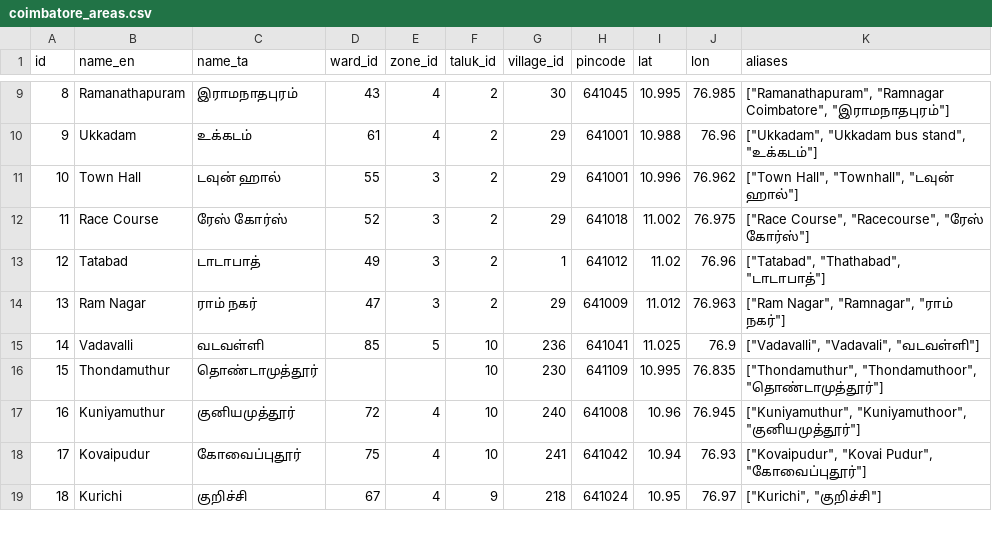
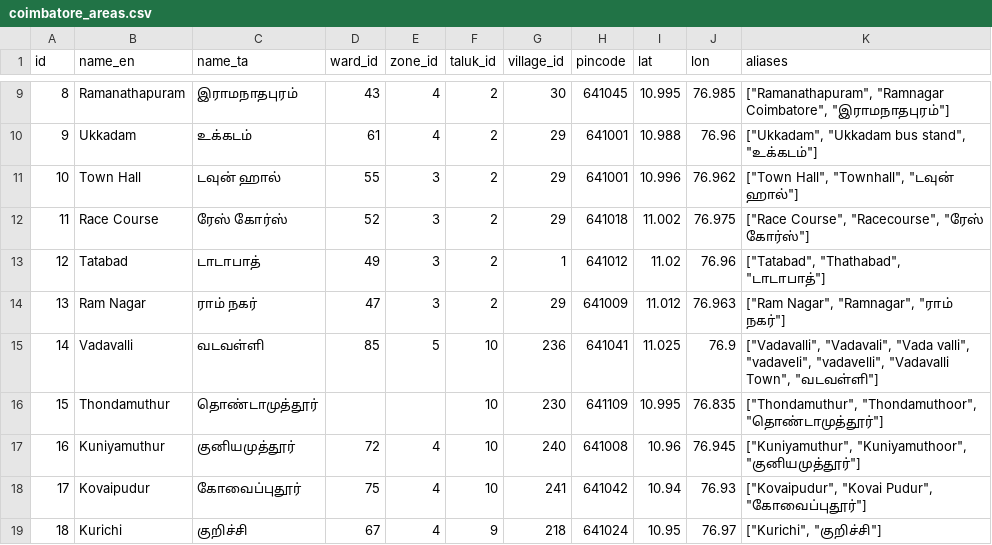
Before and after one commit to Rkirthika16/--voxentraAI, a CSV file: data/location/coimbatore_areas.csv, drawn as a sheet; only a part is shown, gaps mark what is left out.

```diff
--- a/data/location/coimbatore_areas.csv
+++ b/data/location/coimbatore_areas.csv
@@ -14,3 +14,3 @@ id,name_en,name_ta,ward_id,zone_id,taluk_id,village_id,pincode,lat,lon,aliases
 13,Ram Nagar,ராம் நகர்,47,3,2,29,641009,11.012,76.963,"[""Ram Nagar"", ""Ramnagar"", ""ராம் நகர்""]"
-14,Vadavalli,வடவள்ளி,85,5,10,236,641041,11.025,76.9,"[""Vadavalli"", ""Vadavali"", ""வடவள்ளி""]"
+14,Vadavalli,வடவள்ளி,85,5,10,236,641041,11.025,76.9,"[""Vadavalli"", ""Vadavali"", ""Vada valli"", ""vadaveli"", ""vadavelli"", ""Vadavalli Town"", ""வடவள்ளி""]"
 15,Thondamuthur,தொண்டாமுத்தூர்,,,10,230,641109,10.995,76.835,"[""Thondamuthur"", ""Thondamuthoor"", ""தொண்டாமுத்தூர்""]"
```
Also changed, not shown: data/location/coimbatore_landmarks.csv, data/location/coimbatore_streets.csv, 34 other files.
